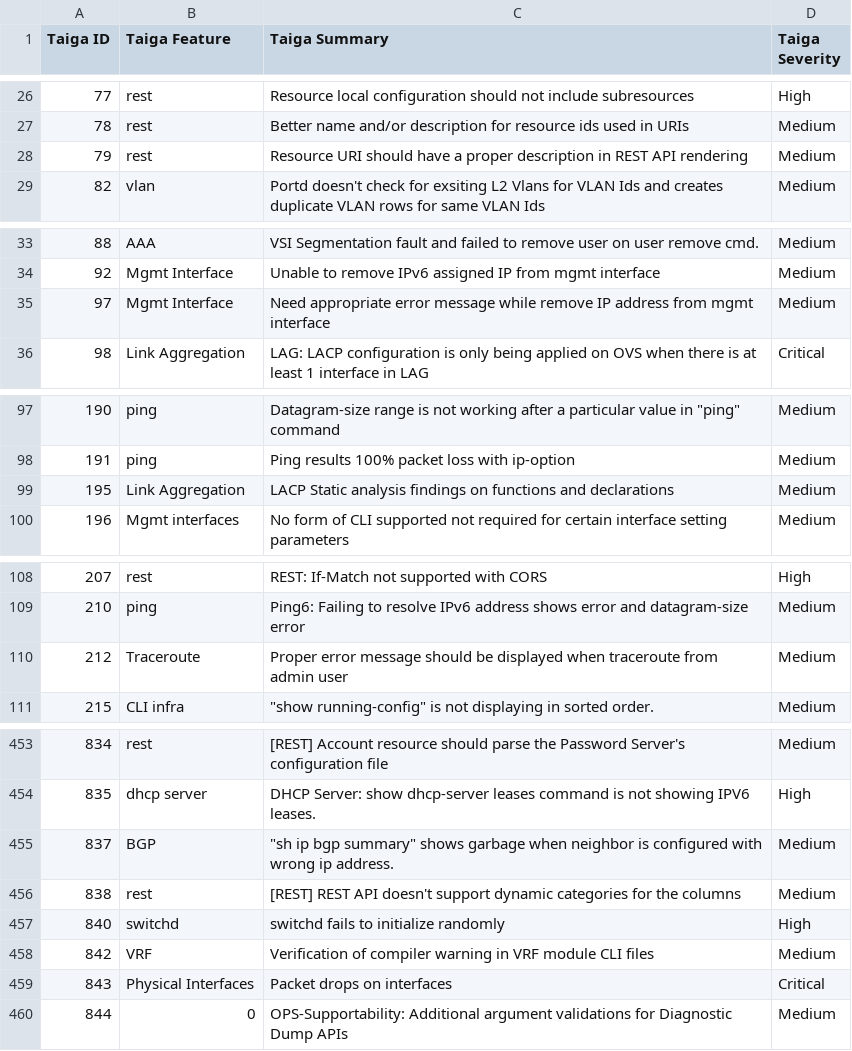
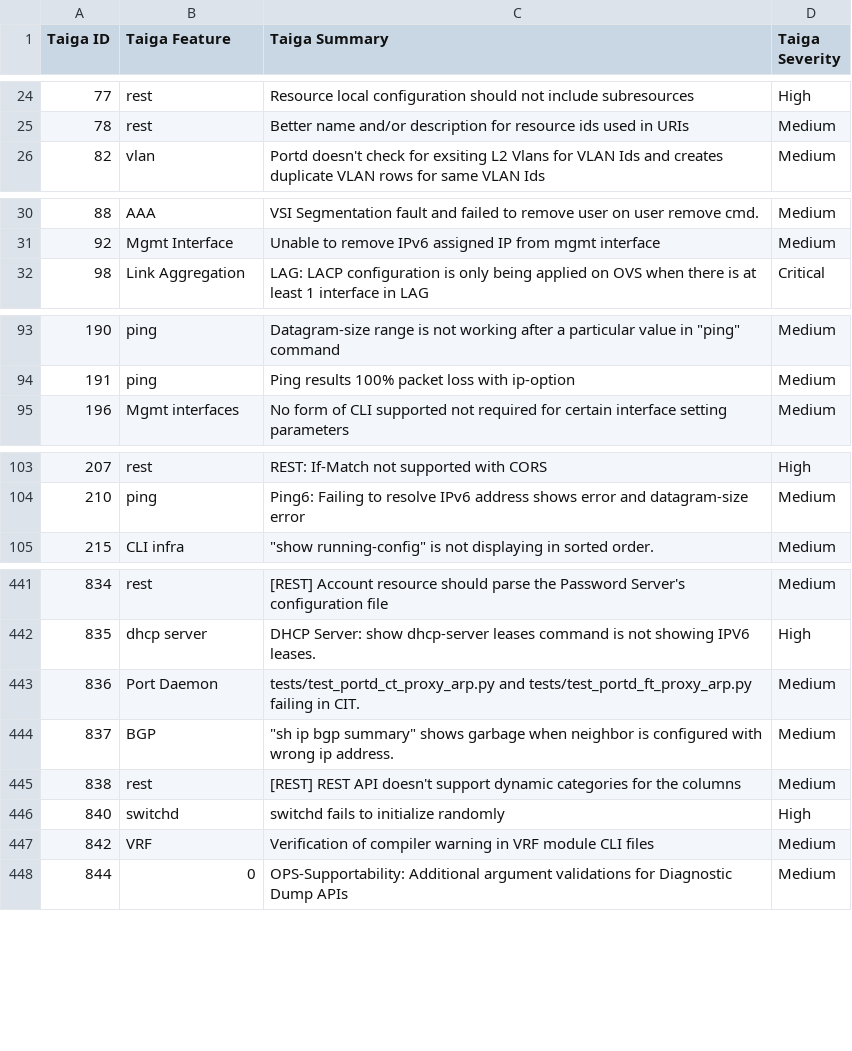
Before and after one commit to OpenSwitchNOS/openswitch-infra-commit-validation, a CSV file: TaigaApprovedDefects.csv, drawn as a sheet; only a part is shown, gaps mark what is left out; removed rows and columns are numbered as before the commit, all else as after; the diff covers the shown part only; the diff names each change by its address in the sheet, - before the commit and + after, or states it on an @@ line.

```diff
--- a/TaigaApprovedDefects.csv
+++ b/TaigaApprovedDefects.csv
-row 28: 79 | rest | Resource URI should have a proper description in REST API rendering | Medium
-row 35: 97 | Mgmt Interface | Need appropriate error message while remove IP address from mgmt interface | Medium
-row 99: 195 | Link Aggregation | LACP Static analysis findings on functions and declarations | Medium
-row 110: 212 | Traceroute | Proper error message should be displayed when traceroute from admin user | Medium
+row 443: 836 | Port Daemon | tests/test_portd_ct_proxy_arp.py and tests/test_portd_ft_proxy_arp.py failing in CIT. | Medium
-row 459: 843 | Physical Interfaces | Packet drops on interfaces | Critical
```
Also changed, not shown: 6 added rows and 17 removed rows elsewhere in this file.
